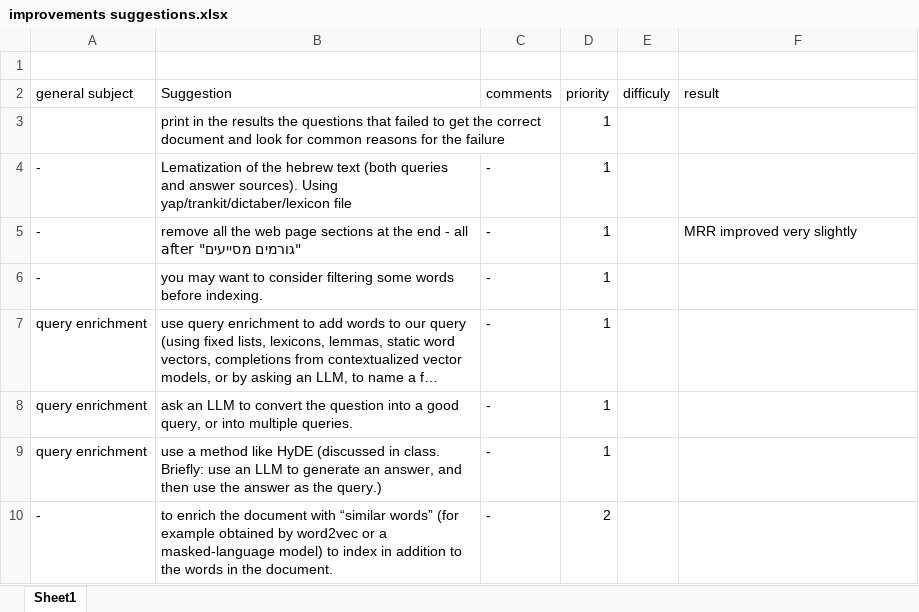
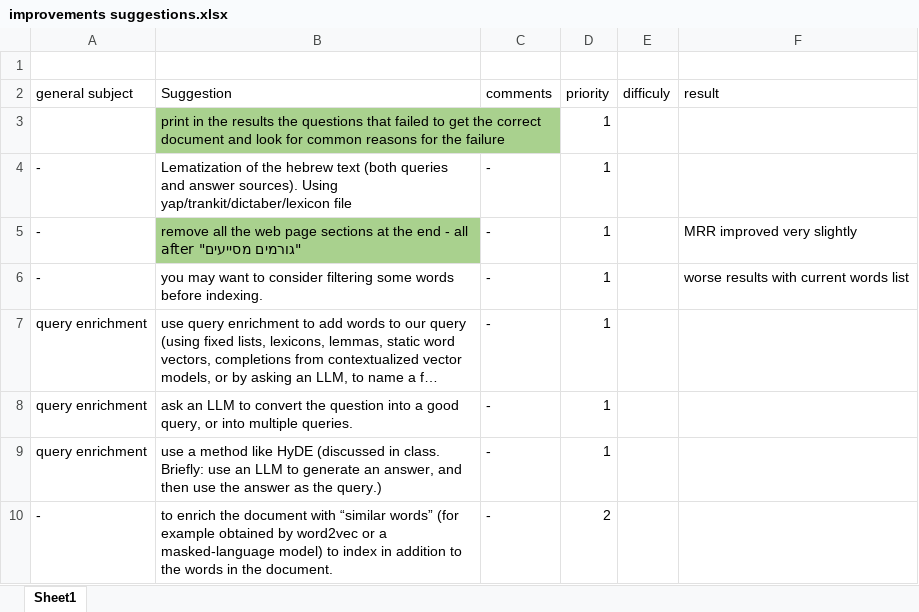
Before and after one commit to roeeezer/RAG-system, an Excel workbook: improvements suggestions.xlsx, sheet Sheet1, drawn as a sheet; only a part is shown; long unchanged cells end in …; values as stored, in another font and other column widths than the file's, no borders; the diff names each change by its address in the sheet, - before the commit and + after, or states it on an @@ line.

Commit message:
tried WordFilteringIndexingOptimizer and it didn't improve the results with the current words list

```diff
--- a/improvements suggestions.xlsx (sheet Sheet1)
+++ b/improvements suggestions.xlsx (sheet Sheet1)
-B3 fill: none
+B3 fill: #A9D18E
-B5 fill: none
+B5 fill: #A9D18E
-F6 (result): (empty)
+F6 (result): worse results with current words list
```
Also changed, not shown: 2 other files.
